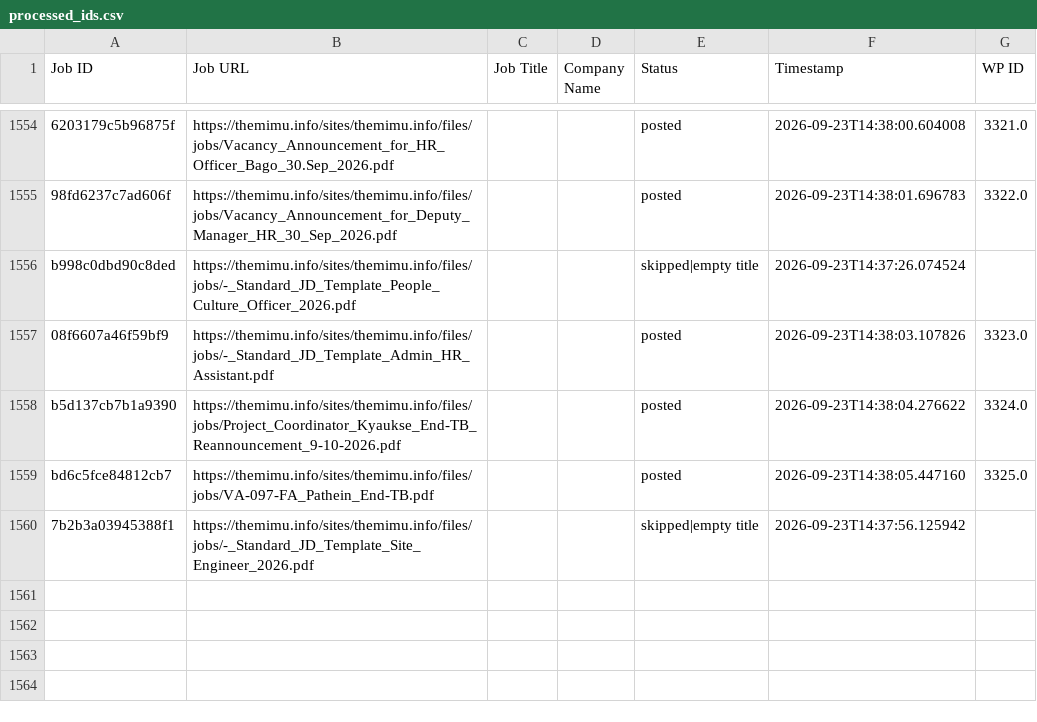
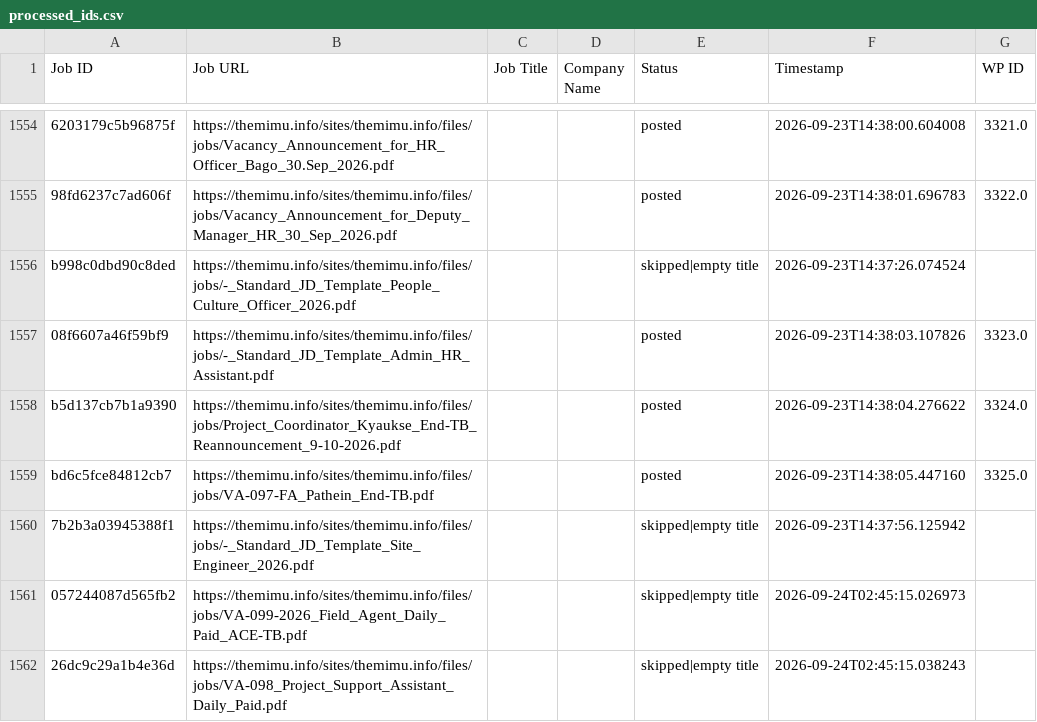
Before and after one commit to projectfetcher/mm, a CSV file: processed_ids.csv, drawn as a sheet; only a part is shown, gaps mark what is left out.

```diff
--- a/processed_ids.csv
+++ b/processed_ids.csv
@@ -1560 +1560,3 @@ bd6c5fce84812cb7,https://themimu.info/sites/themimu.info/files/jobs/VA-097-FA_Pa
 7b2b3a03945388f1,https://themimu.info/sites/themimu.info/files/jobs/-_Standard_JD_Template_Site_Engineer_2026.pdf,,,skipped|empty title,2026-09-23T14:37:56.125942,
+057244087d565fb2,https://themimu.info/sites/themimu.info/files/jobs/VA-099-2026_Field_Agent_Daily_Paid_ACE-TB.pdf,,,skipped|empty title,2026-09-24T02:45:15.026973,
+26dc9c29a1b4e36d,https://themimu.info/sites/themimu.info/files/jobs/VA-098_Project_Support_Assistant_Daily_Paid.pdf,,,skipped|empty title,2026-09-24T02:45:15.038243,
```
